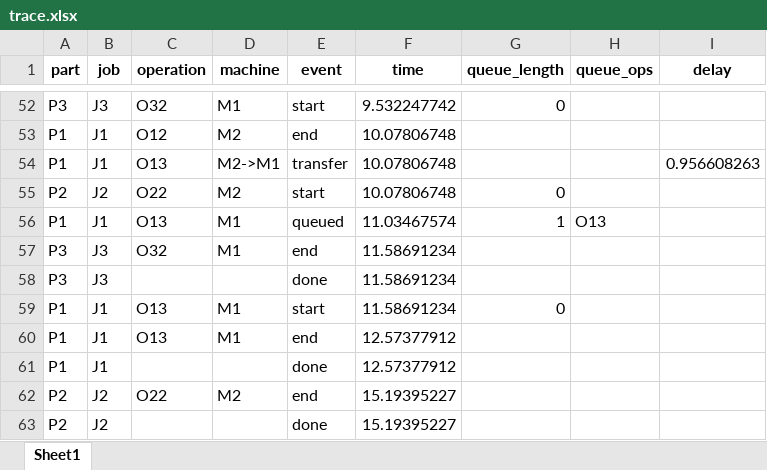
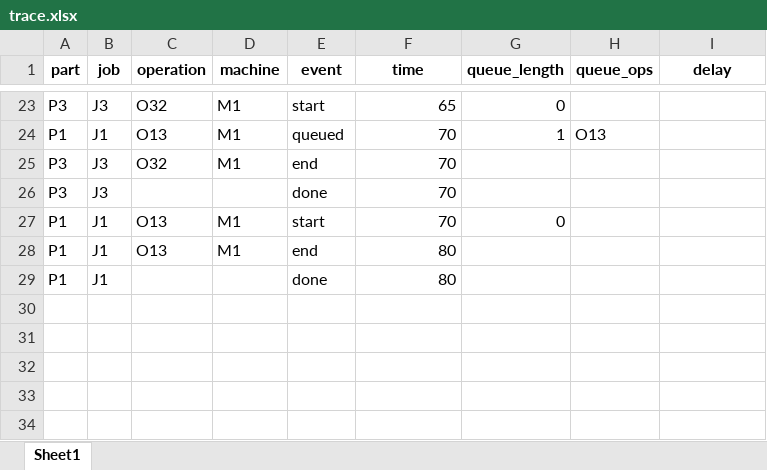
Before and after one commit to CodeHotel/NeuroSymbolicAAS, an Excel workbook: results/trace.xlsx, sheet Sheet1, drawn as a sheet; only a part is shown, gaps mark what is left out; values as stored, in another font and other column widths than the file's, no borders; removed rows and columns are numbered as before the commit, all else as after; the diff covers the shown part only; the diff names each change by its address in the sheet, - before the commit and + after, or states it on an @@ line.

```diff
--- a/results/trace.xlsx (sheet Sheet1)
+++ b/results/trace.xlsx (sheet Sheet1)
-F23 (time): 9.532247742
+F23 (time): 65
-row 53: P1 | J1 | O12 | M2 | end | 10.07806748
-row 54: P1 | J1 | O13 | M2->M1 | transfer | 10.07806748 |  |  | 0.956608263
-row 55: P2 | J2 | O22 | M2 | start | 10.07806748 | 0
-F24 (time): 11.03467574
+F24 (time): 70
-F25:F27 (time): 11.58691234
+F25:F27 (time): 70
-F28:F29 (time): 12.57377912
+F28:F29 (time): 80
-row 62: P2 | J2 | O22 | M2 | end | 15.19395227
-row 63: P2 | J2 |  |  | done | 15.19395227
```
Also changed, not shown: 6 added rows, 35 removed rows and 21 edited cells elsewhere in this sheet, results/agv_logs_M1.xlsx, results/agv_logs_M2.xlsx, 21 other files.
